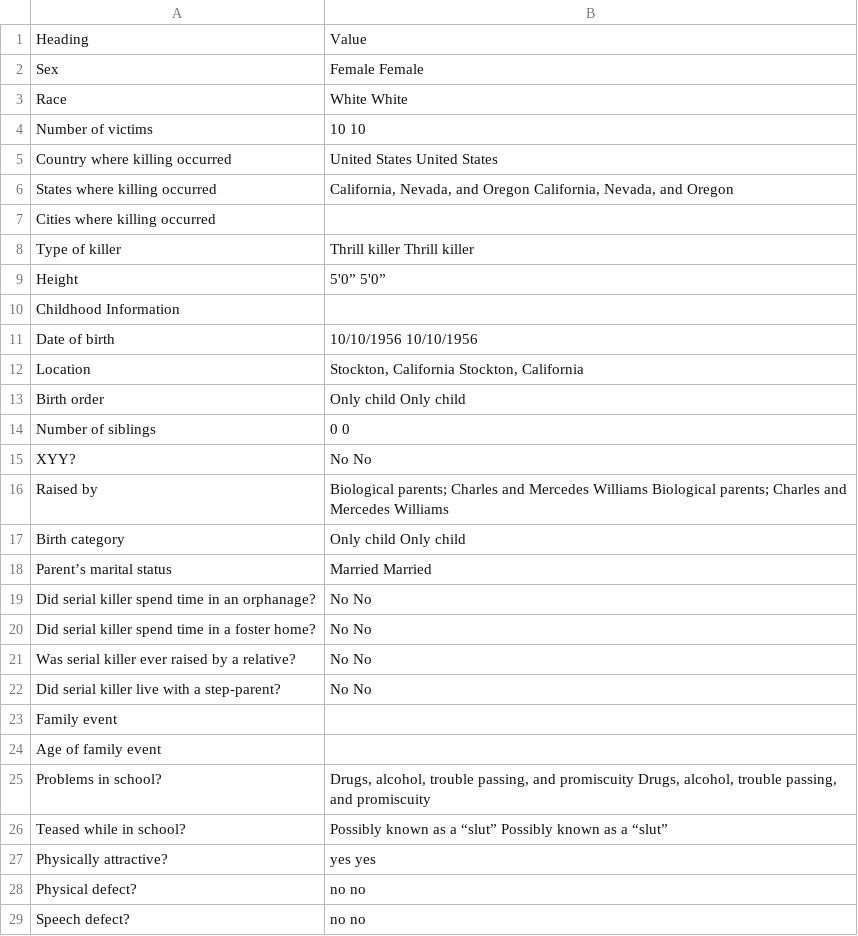
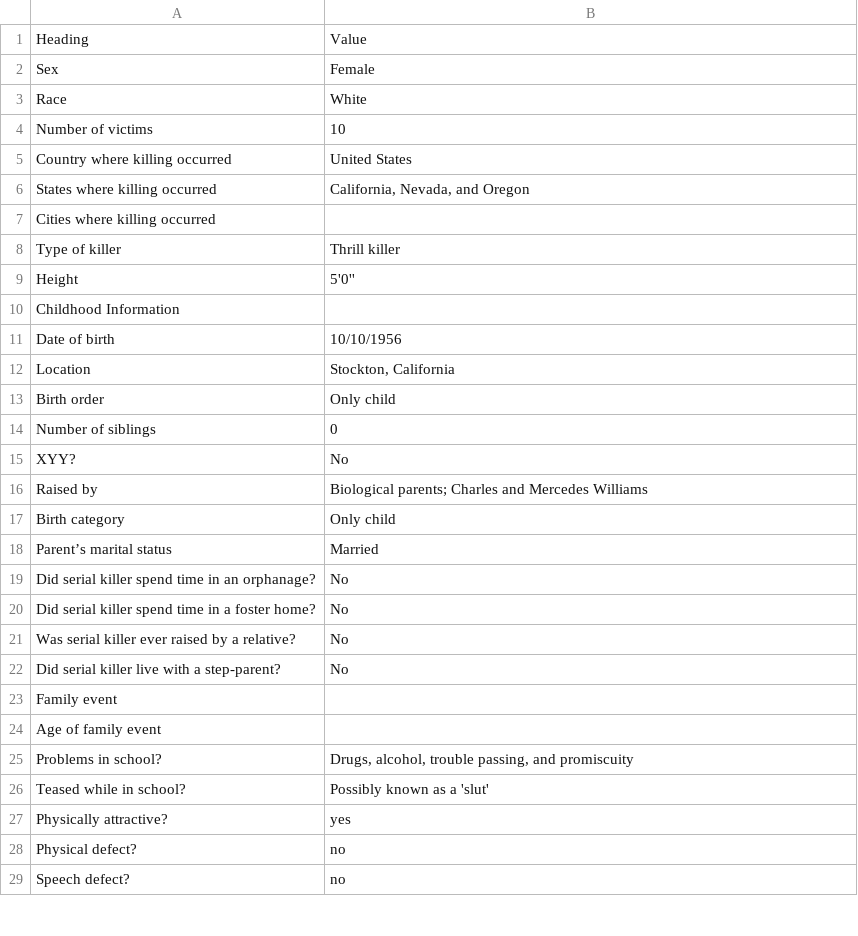
Before and after one commit to ajithksenthil/CrimeArchetypes, a CSV file: mnt/data/csv/Type2_gallego_charlene.csv, drawn as a sheet; only a part is shown; the diff covers the shown part only.

Commit message:
CLEANED_Type2_gallego_charlene.csv

```diff
--- a/mnt/data/csv/Type2_gallego_charlene.csv
+++ b/mnt/data/csv/Type2_gallego_charlene.csv
@@ -1,29 +1,29 @@
 Heading,Value
-Sex,Female Female
-Race,White White
-Number of victims,10 10
-Country where killing occurred,United States United States
-States where killing occurred,"California, Nevada, and Oregon California, Nevada, and Oregon"
+Sex,Female
+Race,White
+Number of victims,10
+Country where killing occurred,"United States"
+States where killing occurred,"California, Nevada, and Oregon"
 Cities where killing occurred,
-Type of killer,Thrill killer Thrill killer
-Height,5'0” 5'0”
+Type of killer,"Thrill killer"
+Height,"5'0''"
 Childhood Information,
-Date of birth,10/10/1956 10/10/1956
-Location,"Stockton, California Stockton, California"
-Birth order,Only child Only child
-Number of siblings,0 0
-XYY?,No No
-Raised by,Biological parents; Charles and Mercedes Williams Biological parents; Charles and Mercedes Williams
-Birth category,Only child Only child
-Parent’s marital status,Married Married
-Did serial killer spend time in an orphanage?,No No
-Did serial killer spend time in a foster home?,No No
-Was serial killer ever raised by a relative?,No No
-Did serial killer live with a step-parent?,No No
+Date of birth,"10/10/1956"
+Location,"Stockton, California"
+Birth order,"Only child"
+Number of siblings,0
+XYY?,No
+Raised by,"Biological parents; Charles and Mercedes Williams"
+Birth category,Only child
+Parent’s marital status,Married
+Did serial killer spend time in an orphanage?,No
+Did serial killer spend time in a foster home?,No
+Was serial killer ever raised by a relative?,No
+Did serial killer live with a step-parent?,No
 Family event,
 Age of family event,
-Problems in school?,"Drugs, alcohol, trouble passing, and promiscuity Drugs, alcohol, trouble passing, and promiscuity"
-Teased while in school?,Possibly known as a “slut” Possibly known as a “slut”
-Physically attractive?,yes yes
-Physical defect?,no no
-Speech defect?,no no
+Problems in school?,"Drugs, alcohol, trouble passing, and promiscuity"
+Teased while in school?,"Possibly known as a 'slut'"
+Physically attractive?,yes
+Physical defect?,no
+Speech defect?,no
```
Also changed, not shown: 13 edited cells elsewhere in this file.
